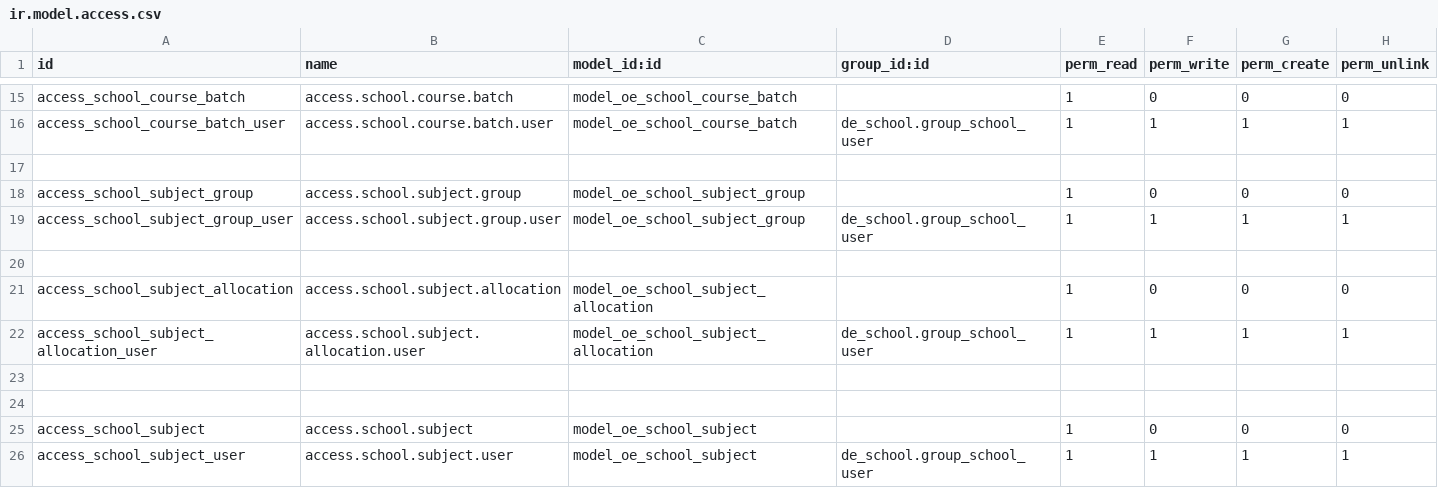
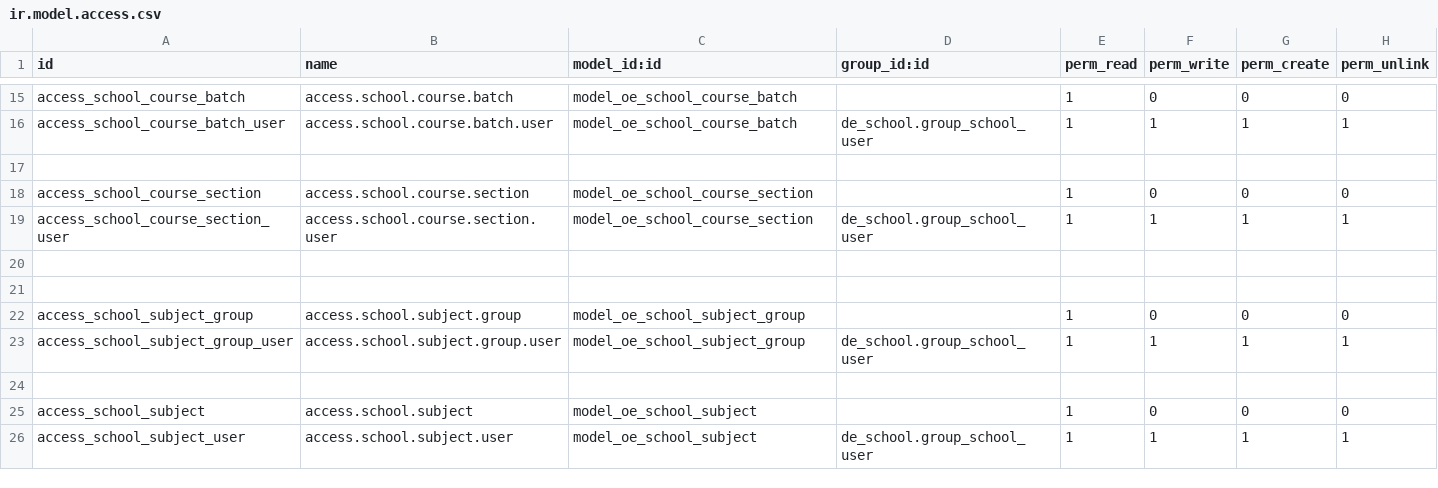
Before and after one commit to farhanrashad/gipli, a CSV file: de_school/security/ir.model.access.csv, drawn as a sheet; only a part is shown, gaps mark what is left out.

Commit message:
add sections

```diff
--- a/de_school/security/ir.model.access.csv
+++ b/de_school/security/ir.model.access.csv
@@ -17,8 +17,8 @@ access_school_course_batch_user,access.school.course.batch.user,model_oe_school_
 
+access_school_course_section,access.school.course.section,model_oe_school_course_section,,1,0,0,0
+access_school_course_section_user,access.school.course.section.user,model_oe_school_course_section,de_school.group_school_user,1,1,1,1
+
+
 access_school_subject_group,access.school.subject.group,model_oe_school_subject_group,,1,0,0,0
 access_school_subject_group_user,access.school.subject.group.user,model_oe_school_subject_group,de_school.group_school_user,1,1,1,1
-
-access_school_subject_allocation,access.school.subject.allocation,model_oe_school_subject_allocation,,1,0,0,0
-access_school_subject_allocation_user,access.school.subject.allocation.user,model_oe_school_subject_allocation,de_school.group_school_user,1,1,1,1
-
 
```
Also changed, not shown: 8 other files.
